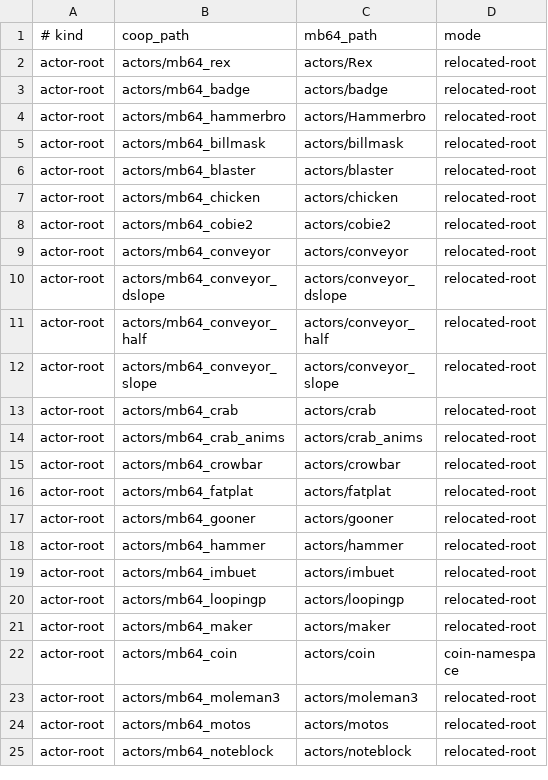
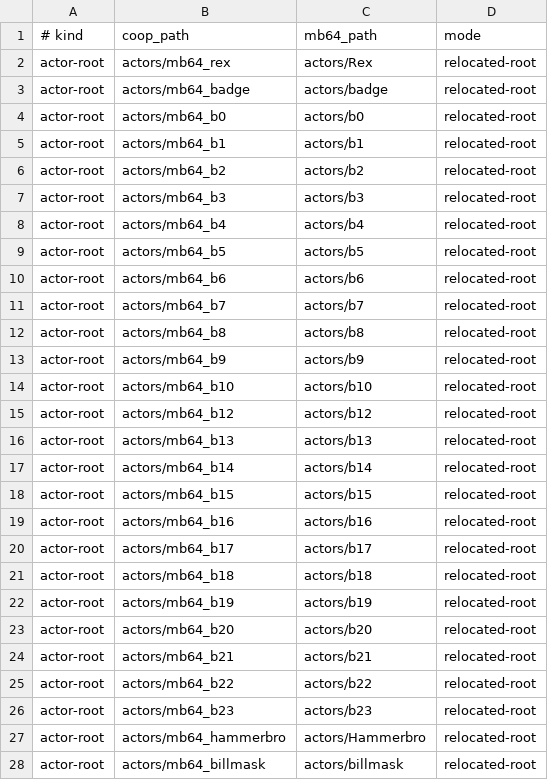
Before and after one commit to cdaringe/Mario-Builder-64, a TSV file: libmb64/mb64_coopdx_actor_assets.tsv, drawn as a sheet; only a part is shown; the shorter side is filled out with more unchanged rows.

```diff
--- a/libmb64/mb64_coopdx_actor_assets.tsv
+++ b/libmb64/mb64_coopdx_actor_assets.tsv
@@ -3,2 +3,25 @@ actor-root	actors/mb64_rex	actors/Rex	relocated-root
 actor-root	actors/mb64_badge	actors/badge	relocated-root
+actor-root	actors/mb64_b0	actors/b0	relocated-root
+actor-root	actors/mb64_b1	actors/b1	relocated-root
+actor-root	actors/mb64_b2	actors/b2	relocated-root
+actor-root	actors/mb64_b3	actors/b3	relocated-root
+actor-root	actors/mb64_b4	actors/b4	relocated-root
+actor-root	actors/mb64_b5	actors/b5	relocated-root
+actor-root	actors/mb64_b6	actors/b6	relocated-root
+actor-root	actors/mb64_b7	actors/b7	relocated-root
+actor-root	actors/mb64_b8	actors/b8	relocated-root
+actor-root	actors/mb64_b9	actors/b9	relocated-root
+actor-root	actors/mb64_b10	actors/b10	relocated-root
+actor-root	actors/mb64_b12	actors/b12	relocated-root
+actor-root	actors/mb64_b13	actors/b13	relocated-root
+actor-root	actors/mb64_b14	actors/b14	relocated-root
+actor-root	actors/mb64_b15	actors/b15	relocated-root
+actor-root	actors/mb64_b16	actors/b16	relocated-root
+actor-root	actors/mb64_b17	actors/b17	relocated-root
+actor-root	actors/mb64_b18	actors/b18	relocated-root
+actor-root	actors/mb64_b19	actors/b19	relocated-root
+actor-root	actors/mb64_b20	actors/b20	relocated-root
+actor-root	actors/mb64_b21	actors/b21	relocated-root
+actor-root	actors/mb64_b22	actors/b22	relocated-root
+actor-root	actors/mb64_b23	actors/b23	relocated-root
 actor-root	actors/mb64_hammerbro	actors/Hammerbro	relocated-root
```
Also changed, not shown: 11 other files.
